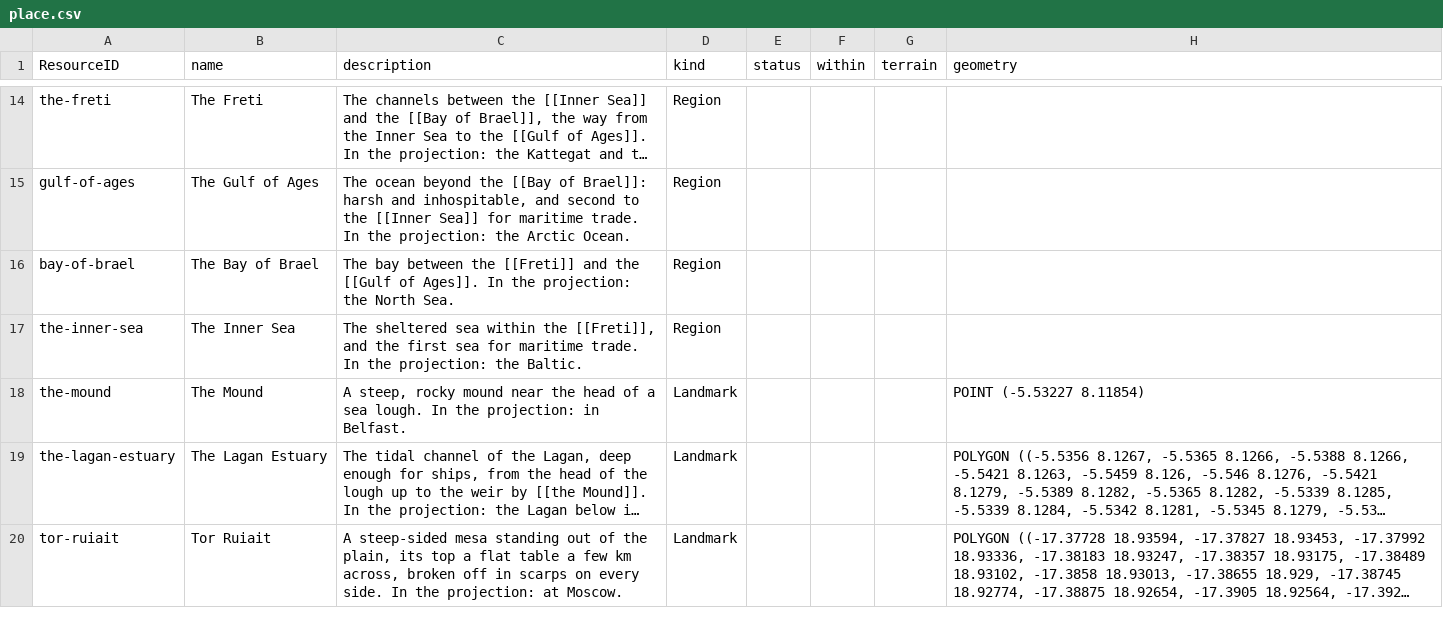
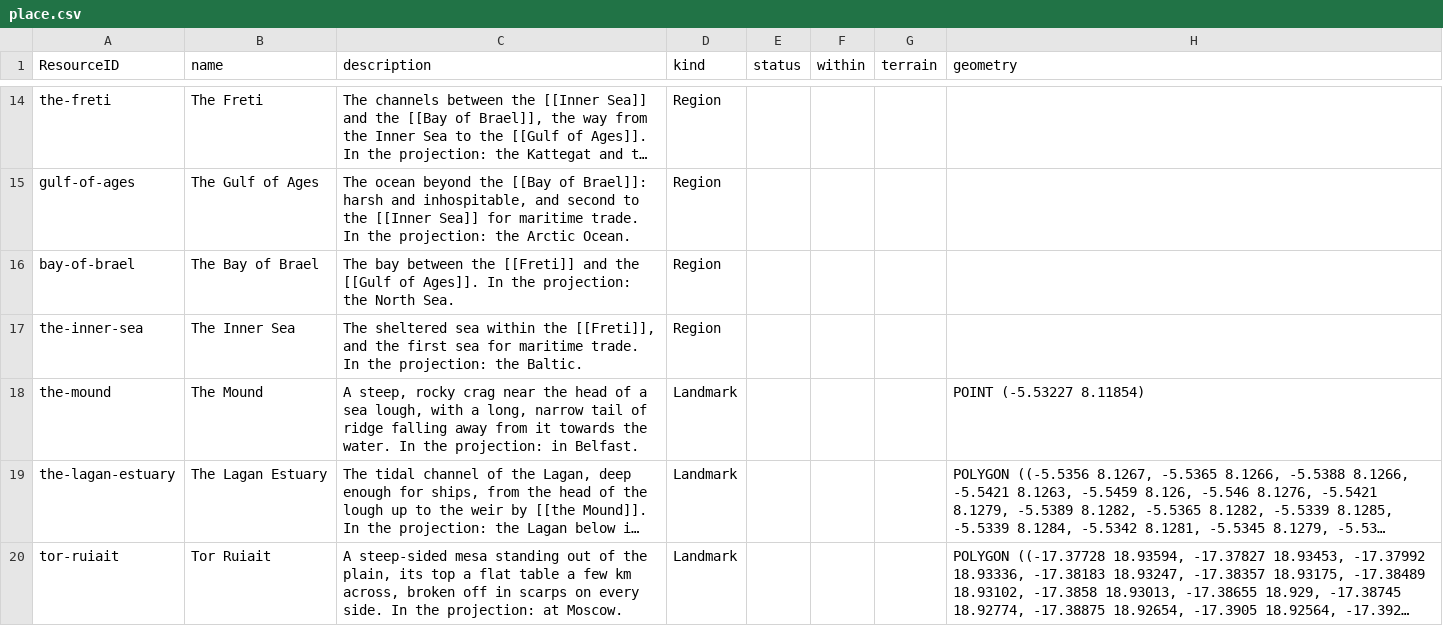
Before and after one commit to philtweir/cairn-world, a CSV file: layers/bith-na-bro/data/place.csv, drawn as a sheet; only a part is shown, gaps mark what is left out; long unchanged cells end in …; the diff names each change by its address in the sheet, - before the commit and + after, or states it on an @@ line.

```diff
--- a/layers/bith-na-bro/data/place.csv
+++ b/layers/bith-na-bro/data/place.csv
-C18 (description): …steep, rocky mound near the head of a sea lough. In the…
+C18 (description): …steep, rocky crag near the head of a sea lough, with a long, narrow tail of ridge falling away from it towards the water. In the…
```
Also changed, not shown: layers/bith-na-bro/globe.csv, layers/bith-na-bro/terrain.csv, 4 other files.
